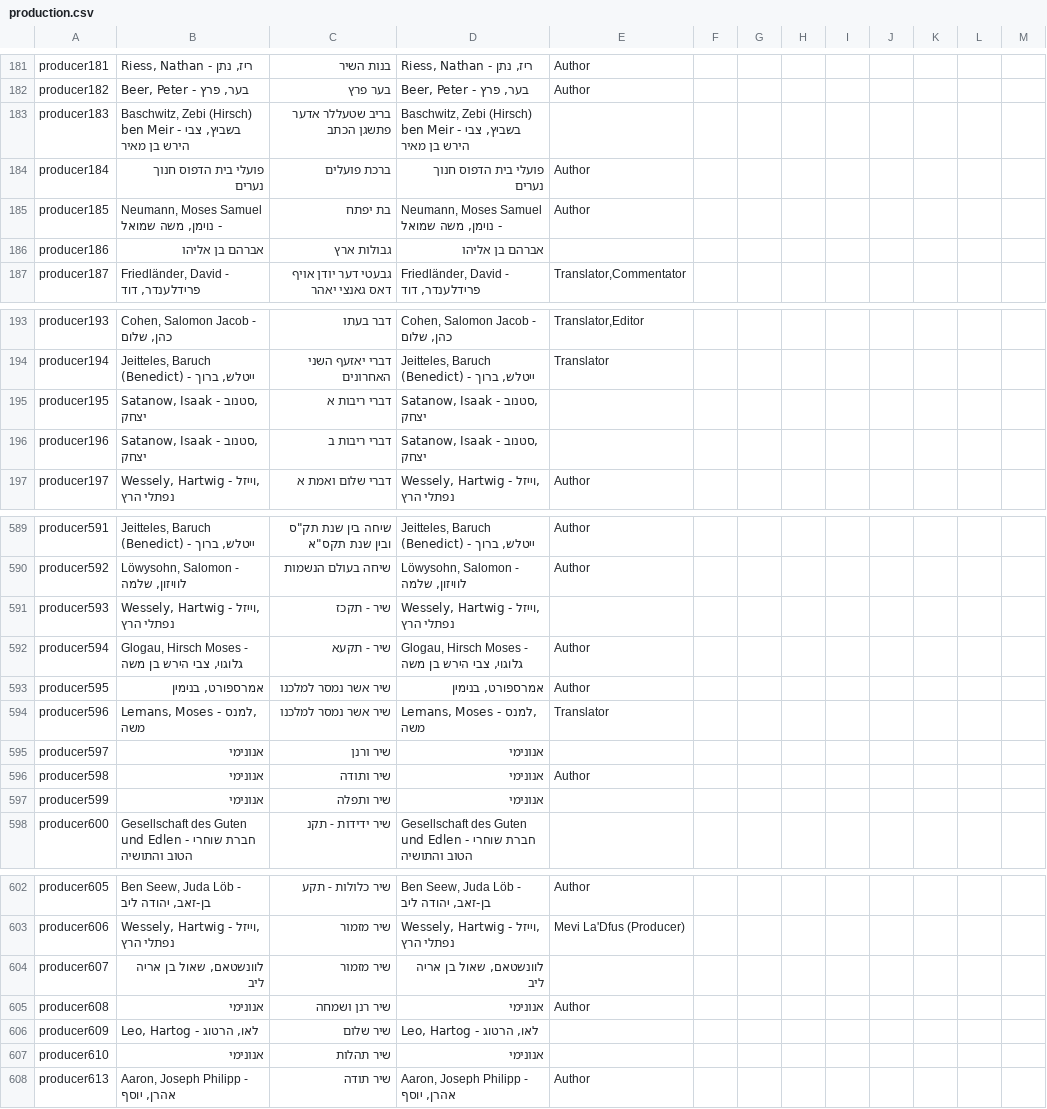
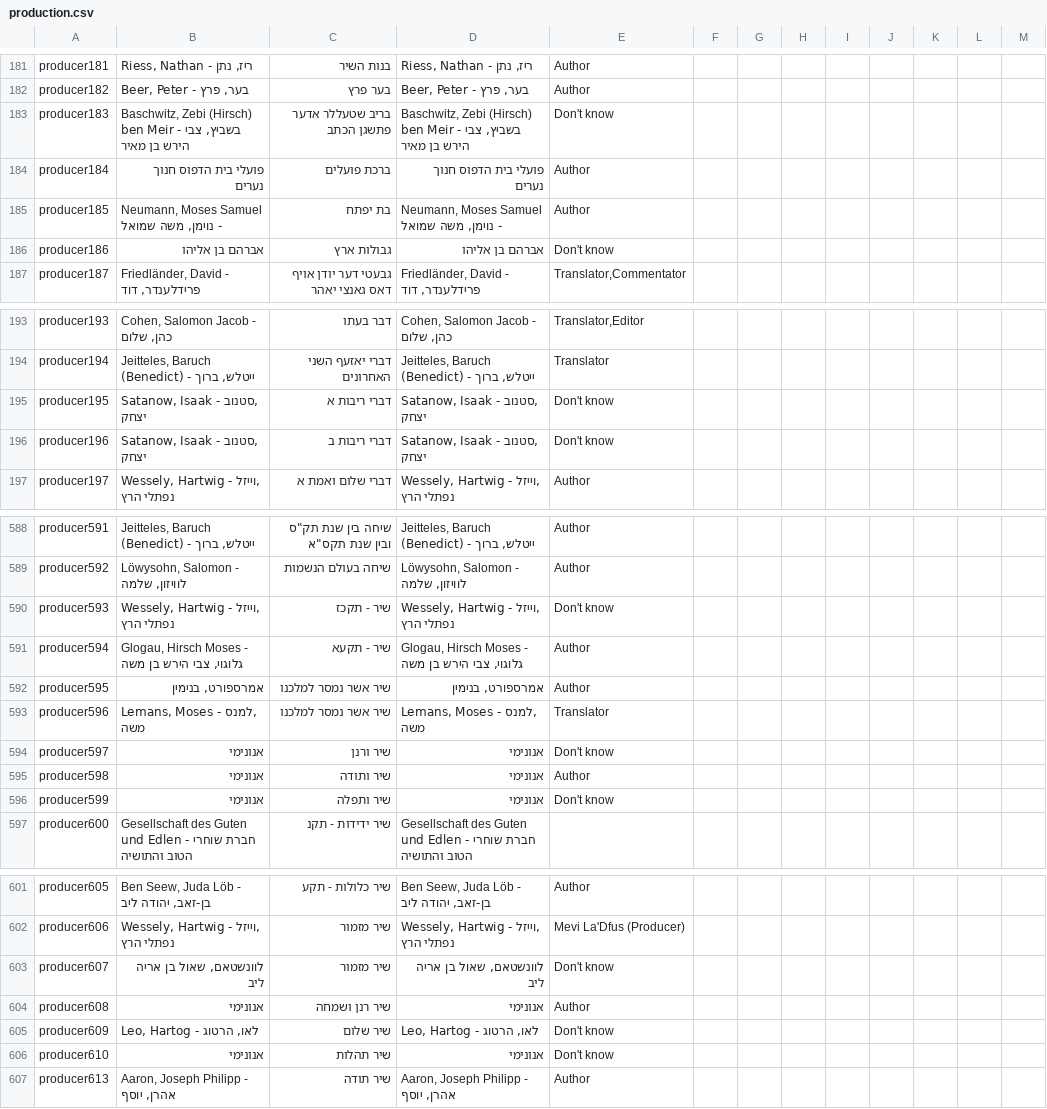
Before and after one commit to Gizra/haskala, a CSV file: haskala/modules/custom/haskala_migrate/csv/node/production.csv, drawn as a sheet; only a part is shown, gaps mark what is left out; the diff covers the shown part only.

```diff
--- a/haskala/modules/custom/haskala_migrate/csv/node/production.csv
+++ b/haskala/modules/custom/haskala_migrate/csv/node/production.csv
@@ -182,6 +182,6 @@ producer181,"Riess, Nathan - ריז, נתן",בנות השיר,"Riess, Nathan -
 producer182,"Beer, Peter - בער, פרץ",בער פרץ,"Beer, Peter - בער, פרץ",Author,,,,,,,,
-producer183,"Baschwitz, Zebi (Hirsch) ben Meir - בשביץ, צבי הירש בן מאיר",בריב שטעללר אדער פתשגן הכתב,"Baschwitz, Zebi (Hirsch) ben Meir - בשביץ, צבי הירש בן מאיר",,,,,,,,,
+producer183,"Baschwitz, Zebi (Hirsch) ben Meir - בשביץ, צבי הירש בן מאיר",בריב שטעללר אדער פתשגן הכתב,"Baschwitz, Zebi (Hirsch) ben Meir - בשביץ, צבי הירש בן מאיר",Don't know,,,,,,,,
 producer184,פועלי בית הדפוס חנוך נערים,ברכת פועלים,פועלי בית הדפוס חנוך נערים,Author,,,,,,,,
 producer185,"Neumann, Moses Samuel - נוימן, משה שמואל",בת יפתח,"Neumann, Moses Samuel - נוימן, משה שמואל",Author,,,,,,,,
-producer186,אברהם בן אליהו,גבולות ארץ,אברהם בן אליהו,,,,,,,,,
+producer186,אברהם בן אליהו,גבולות ארץ,אברהם בן אליהו,Don't know,,,,,,,,
 producer187,"Friedländer, David - פרידלענדר, דוד",גבעטי דער יודן אויף דאס גאנצי יאהר,"Friedländer, David - פרידלענדר, דוד","Translator,Commentator",,,,,,,,
@@ -194,4 +194,4 @@ producer193,"Cohen, Salomon Jacob - כהן, שלום",דבר בעתו,"Cohen, Sa
 producer194,"Jeitteles, Baruch (Benedict) - ייטלש, ברוך",דברי יאזעף השני האחרונים,"Jeitteles, Baruch (Benedict) - ייטלש, ברוך",Translator,,,,,,,,
-producer195,"Satanow, Isaak - סטנוב, יצחק",דברי ריבות א,"Satanow, Isaak - סטנוב, יצחק",,,,,,,,,
-producer196,"Satanow, Isaak - סטנוב, יצחק",דברי ריבות ב,"Satanow, Isaak - סטנוב, יצחק",,,,,,,,,
+producer195,"Satanow, Isaak - סטנוב, יצחק",דברי ריבות א,"Satanow, Isaak - סטנוב, יצחק",Don't know,,,,,,,,
+producer196,"Satanow, Isaak - סטנוב, יצחק",דברי ריבות ב,"Satanow, Isaak - סטנוב, יצחק",Don't know,,,,,,,,
 producer197,"Wessely, Hartwig - וייזל, נפתלי הרץ",דברי שלום ואמת א,"Wessely, Hartwig - וייזל, נפתלי הרץ",Author,,,,,,,,
@@ -590,3 +589,3 @@ producer591,"Jeitteles, Baruch (Benedict) - ייטלש, ברוך","שיחה בי
 producer592,"Löwysohn, Salomon - לוויזון, שלמה",שיחה בעולם הנשמות,"Löwysohn, Salomon - לוויזון, שלמה",Author,,,,,,,,
-producer593,"Wessely, Hartwig - וייזל, נפתלי הרץ",שיר - תקכז,"Wessely, Hartwig - וייזל, נפתלי הרץ",,,,,,,,,
+producer593,"Wessely, Hartwig - וייזל, נפתלי הרץ",שיר - תקכז,"Wessely, Hartwig - וייזל, נפתלי הרץ",Don't know,,,,,,,,
 producer594,"Glogau, Hirsch Moses - גלוגוי, צבי הירש בן משה",שיר - תקעא,"Glogau, Hirsch Moses - גלוגוי, צבי הירש בן משה",Author,,,,,,,,
@@ -594,5 +593,5 @@ producer595,"אמרספורט, בנימין",שיר אשר נמסר למלכנו
 producer596,"Lemans, Moses - למנס, משה",שיר אשר נמסר למלכנו,"Lemans, Moses - למנס, משה",Translator,,,,,,,,
-producer597,אנונימי,שיר ורנן,אנונימי,,,,,,,,,
+producer597,אנונימי,שיר ורנן,אנונימי,Don't know,,,,,,,,
 producer598,אנונימי,שיר ותודה,אנונימי,Author,,,,,,,,
-producer599,אנונימי,שיר ותפלה,אנונימי,,,,,,,,,
+producer599,אנונימי,שיר ותפלה,אנונימי,Don't know,,,,,,,,
 producer600,Gesellschaft des Guten und Edlen - חברת שוחרי הטוב והתושיה,שיר ידידות - תקנ,Gesellschaft des Guten und Edlen - חברת שוחרי הטוב והתושיה,,,,,,,,,
@@ -603,6 +602,6 @@ producer605,"Ben Seew, Juda Löb - בן-זאב, יהודה ליב",שיר כלו
 producer606,"Wessely, Hartwig - וייזל, נפתלי הרץ",שיר מזמור,"Wessely, Hartwig - וייזל, נפתלי הרץ",Mevi La'Dfus (Producer),,,,,,,,
-producer607,"לוונשטאם, שאול בן אריה ליב",שיר מזמור,"לוונשטאם, שאול בן אריה ליב",,,,,,,,,
+producer607,"לוונשטאם, שאול בן אריה ליב",שיר מזמור,"לוונשטאם, שאול בן אריה ליב",Don't know,,,,,,,,
 producer608,אנונימי,שיר רנן ושמחה,אנונימי,Author,,,,,,,,
-producer609,"Leo, Hartog - לאו, הרטוג",שיר שלום,"Leo, Hartog - לאו, הרטוג",,,,,,,,,
-producer610,אנונימי,שיר תהלות,אנונימי,,,,,,,,,
+producer609,"Leo, Hartog - לאו, הרטוג",שיר שלום,"Leo, Hartog - לאו, הרטוג",Don't know,,,,,,,,
+producer610,אנונימי,שיר תהלות,אנונימי,Don't know,,,,,,,,
 producer613,"Aaron, Joseph Philipp - אהרן, יוסף",שיר תודה,"Aaron, Joseph Philipp - אהרן, יוסף",Author,,,,,,,,
```
Also changed, not shown: 1 removed row and 40 edited cells elsewhere in this file.
